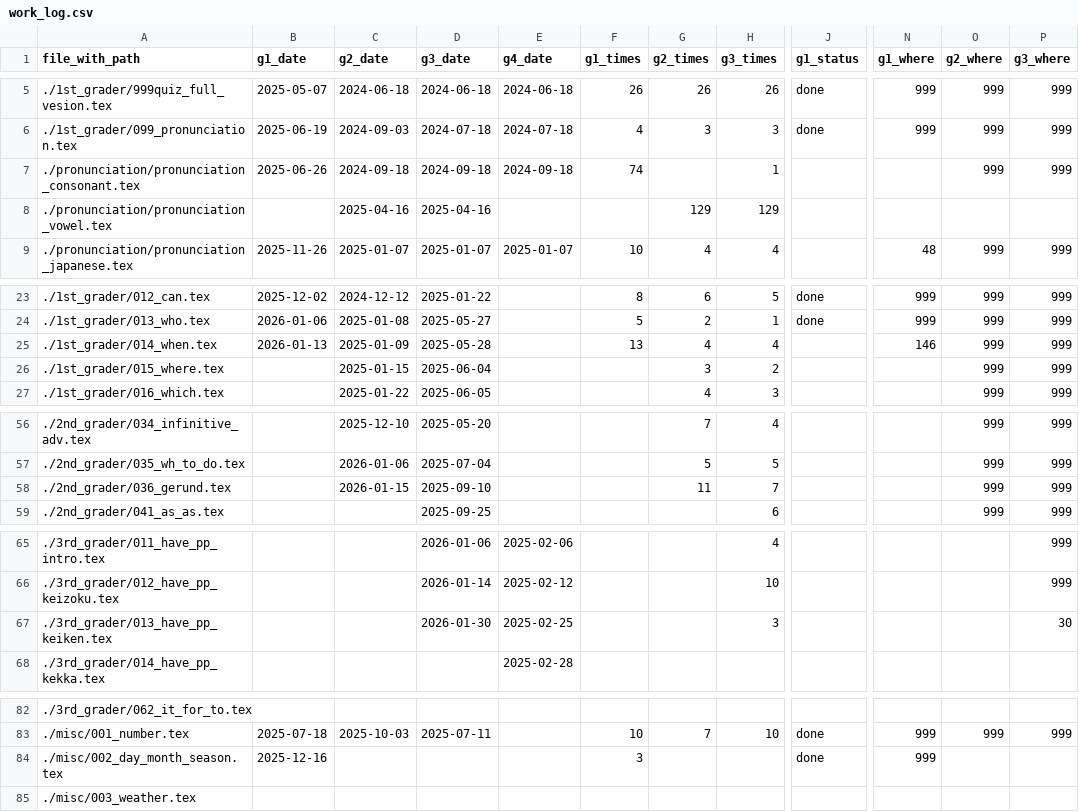
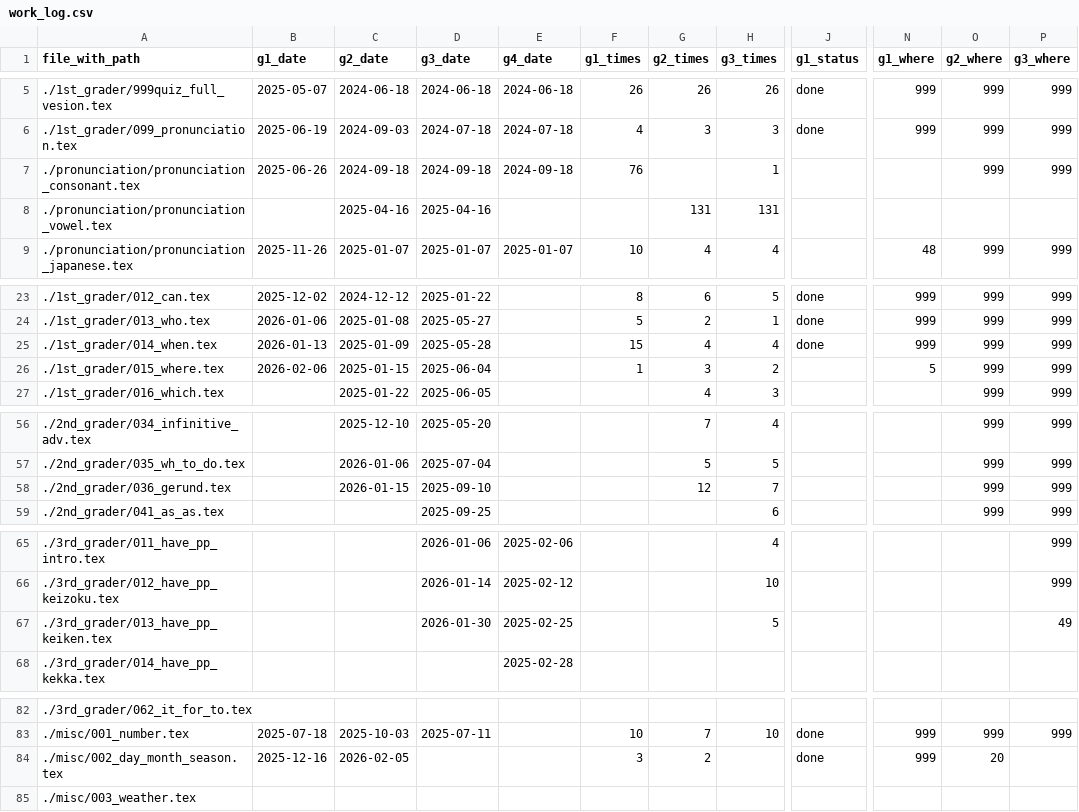
Before and after one commit to iotsuka1958/english_slides, a CSV file: work_log.csv, drawn as a sheet; only a part is shown, gaps mark what is left out; the diff names each change by its address in the sheet, - before the commit and + after, or states it on an @@ line.

```diff
--- a/work_log.csv
+++ b/work_log.csv
-F7 (g1_times): 74
+F7 (g1_times): 76
-G8 (g2_times): 129
+G8 (g2_times): 131
-H8 (g3_times): 129
+H8 (g3_times): 131
-F25 (g1_times): 13
+F25 (g1_times): 15
-J25 (g1_status): (empty)
+J25 (g1_status): done
-N25 (g1_where): 146
+N25 (g1_where): 999
-B26 (g1_date): (empty)
+B26 (g1_date): 2026-02-06
-F26 (g1_times): (empty)
+F26 (g1_times): 1
-N26 (g1_where): (empty)
+N26 (g1_where): 5
-G58 (g2_times): 11
+G58 (g2_times): 12
-H67 (g3_times): 3
+H67 (g3_times): 5
-P67 (g3_where): 30
+P67 (g3_where): 49
-C84 (g2_date): (empty)
+C84 (g2_date): 2026-02-05
-G84 (g2_times): (empty)
+G84 (g2_times): 2
-O84 (g2_where): (empty)
+O84 (g2_where): 20
```
Also changed, not shown: classroom.csv, 13 other files.
